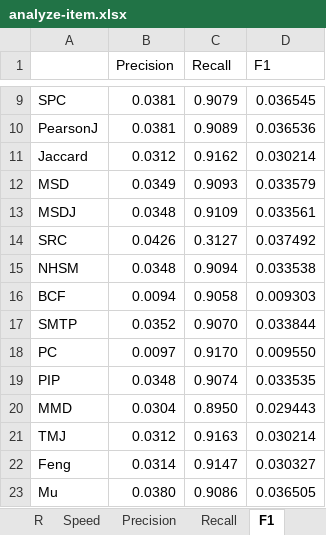
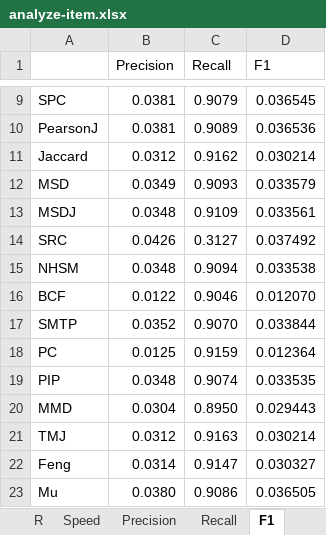
Before and after one commit to locnguyenacademic/sim, an Excel workbook: 2_design/asim/artifacts/testing/analyze-item.xlsx, sheet F1, drawn as a sheet; only a part is shown, gaps mark what is left out; values as stored, in another font and other column widths than the file's, no borders; charts and pictures not drawn; the diff names each change by its address in the sheet, - before the commit and + after, or states it on an @@ line.

```diff
--- a/2_design/asim/artifacts/testing/analyze-item.xlsx (sheet F1)
+++ b/2_design/asim/artifacts/testing/analyze-item.xlsx (sheet F1)
-B16 (Precision): 0.0094
+B16 (Precision): 0.0122
-C16 (Recall): 0.9058
+C16 (Recall): 0.9046
-D16 (F1): 0.009303
+D16 (F1): 0.012070
-B18 (Precision): 0.0097
+B18 (Precision): 0.0125
-C18 (Recall): 0.9170
+C18 (Recall): 0.9159
-D18 (F1): 0.009550
+D18 (F1): 0.012364
```
Also changed, not shown: sheet Precision, sheet Recall, charts or pictures, 4 other files.
